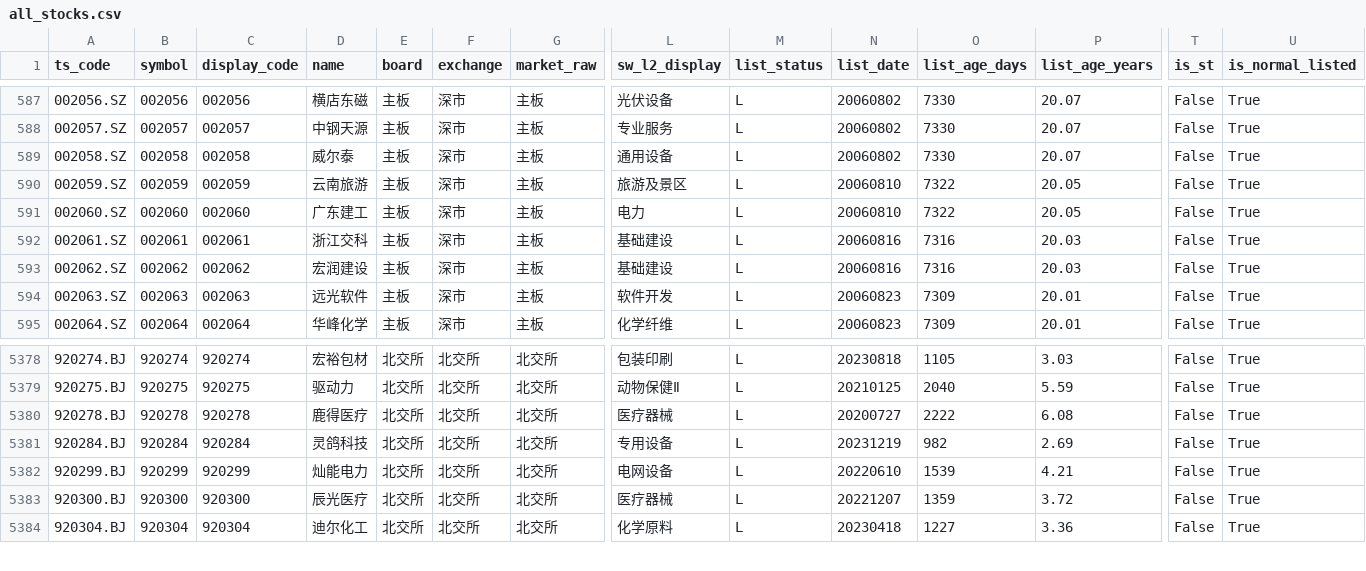
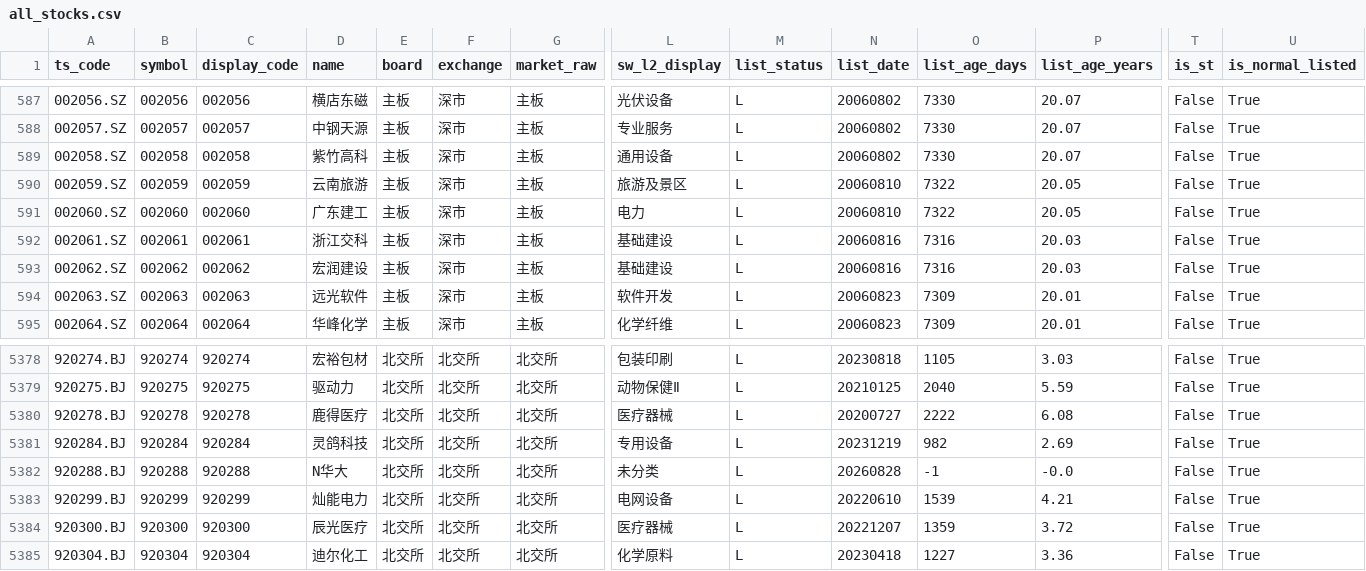
Before and after one commit to csaizbc/Select-Stock, a CSV file: output/all_stocks.csv, drawn as a sheet; only a part is shown, gaps mark what is left out; rows hold the shown columns only; the diff names each change by its address in the sheet, - before the commit and + after, or states it on an @@ line.

```diff
--- a/output/all_stocks.csv
+++ b/output/all_stocks.csv
-D589 (name): 威尔泰
+D589 (name): 紫竹高科
+row 5382: 920288.BJ | 920288 | 920288 | N华大 | 北交所 | 北交所 | 北交所 | 未分类 | L | 20260828 | -1 | -0.0 | False | True
```
Also changed, not shown: output/default_excluded.csv, output/pools/all_all.csv, 15 other files.
